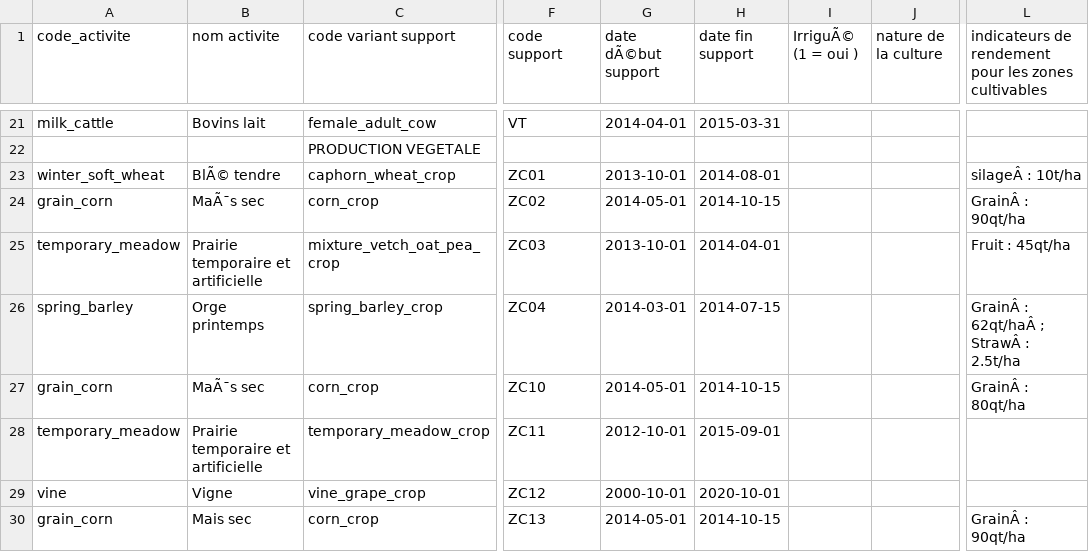
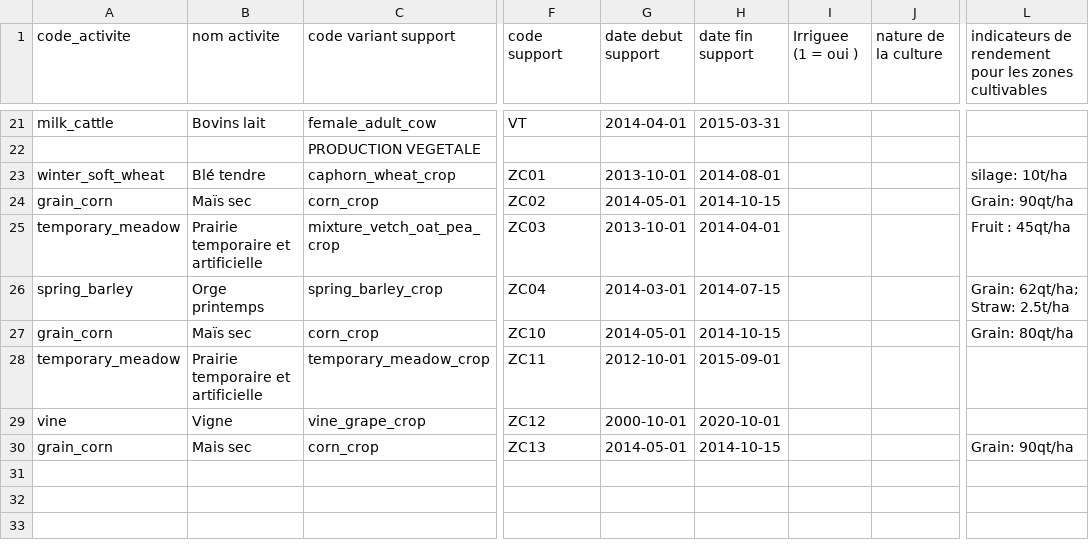
Before and after one commit to ergolis/first_run-tdj2014, a CSV file: alamano/activities.csv, drawn as a sheet; only a part is shown, gaps mark what is left out; the diff names each change by its address in the sheet, - before the commit and + after, or states it on an @@ line.

Commit message:
Fixes activities encoding

```diff
--- a/alamano/activities.csv
+++ b/alamano/activities.csv
-G1: date dÃ©but support
+G1: date debut support
-I1: IrriguÃ© (1 = oui )
+I1: Irriguee (1 = oui )
-B23 (nom activite): BlÃ© tendre
+B23 (nom activite): Blé tendre
-L23: silageÂ : 10t/ha
+L23: silage: 10t/ha
-B24 (nom activite): MaÃ¯s sec
+B24 (nom activite): Maïs sec
-L24: GrainÂ : 90qt/ha
+L24: Grain: 90qt/ha
-L26: GrainÂ : 62qt/haÂ ; StrawÂ : 2.5t/ha
+L26: Grain: 62qt/ha; Straw: 2.5t/ha
-B27 (nom activite): MaÃ¯s sec
+B27 (nom activite): Maïs sec
-L27: GrainÂ : 80qt/ha
+L27: Grain: 80qt/ha
-L30: GrainÂ : 90qt/ha
+L30: Grain: 90qt/ha
```
